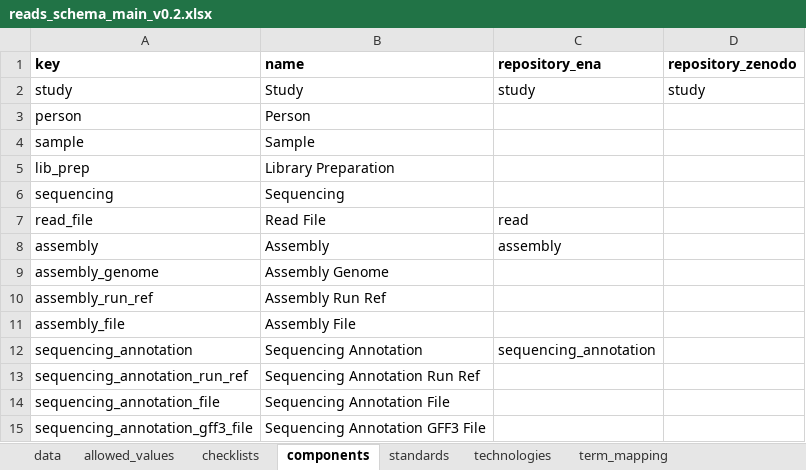
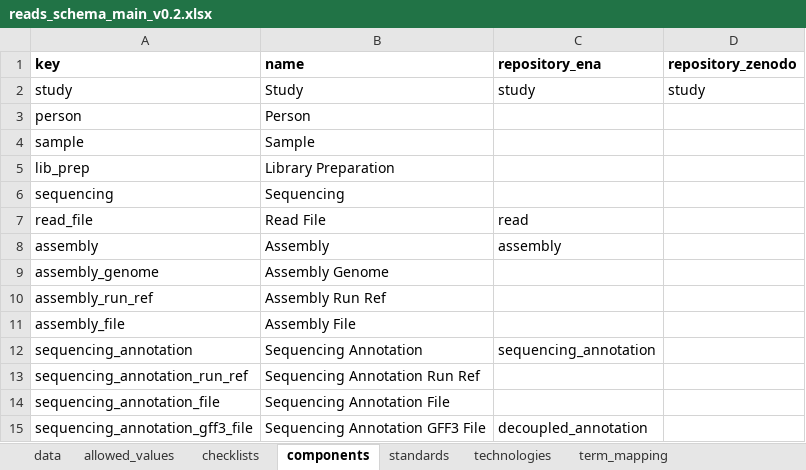
Before and after one commit to EarlhamInst/COPO-schemas, an Excel workbook: reads/reads_schema_main_v0.2.xlsx, sheet components, drawn as a sheet; values as stored, in another font and other column widths than the file's, no borders; the diff names each change by its address in the sheet, - before the commit and + after, or states it on an @@ line.

Commit message:
Cd 140 update assembly and sequence annotation process - new (#16)
* CD-140: Update accepted assembly file types and extensions in main reads schema

- Remove `AGP` file type because it is no longer accepted by ENA for assembly submissions

* Updated examples for `Material` and `Cell enrichment` columns for FAANG reads manifest

* Bumped the version number for the reads manifest schema

- Added fields for gff3 in the reads manifest schema
- Revised examples and error messages
- Removed unused terms and terms not pertaining to reads
- Archived the previous reads manifest schema file

* Update reads manifest

* Update

---------

Co-authored-by: Felix Shaw <felix.shaw@earlham.ac.uk>

```diff
--- a/reads/reads_schema_main_v0.2.xlsx (sheet components)
+++ b/reads/reads_schema_main_v0.2.xlsx (sheet components)
-C15 (repository_ena): (empty)
+C15 (repository_ena): decoupled_annotation
```
